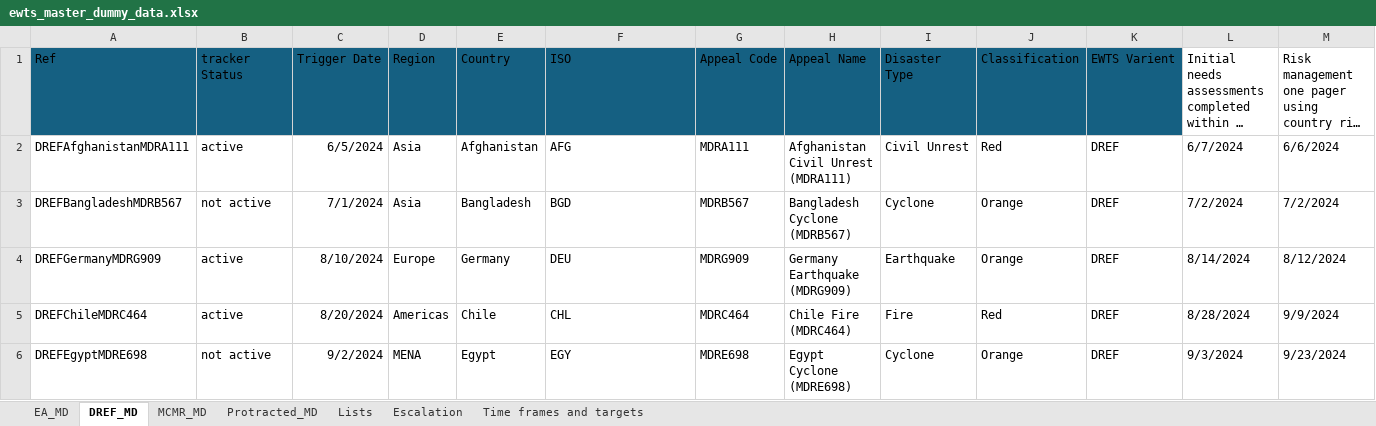
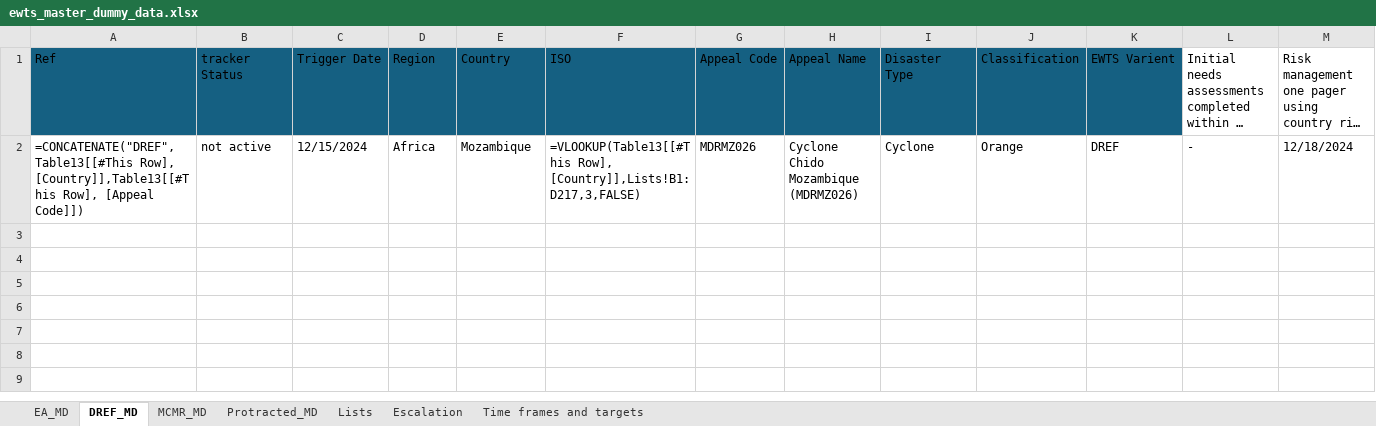
Before and after one commit to TKartist/Dashlivery, an Excel workbook: dummy_data/ewts_master_dummy_data.xlsx, sheet DREF_MD, drawn as a sheet; only a part is shown; long unchanged cells end in …; values as stored, in another font and other column widths than the file's, no borders; formulas without a stored value are shown as written; table styles not drawn; removed rows and columns are numbered as before the commit, all else as after; rows hold the shown columns only; the diff names each change by its address in the sheet, - before the commit and + after, or states it on an @@ line.

```diff
--- a/dummy_data/ewts_master_dummy_data.xlsx (sheet DREF_MD)
+++ b/dummy_data/ewts_master_dummy_data.xlsx (sheet DREF_MD)
-row 2: DREFAfghanistanMDRA111 | active | 6/5/2024 | Asia | Afghanistan | AFG | MDRA111 | Afghanistan Civil Unrest (MDRA111) | Civil Unrest | Red | DREF | 6/7/2024 | 6/6/2024
-row 3: DREFBangladeshMDRB567 | not active | 7/1/2024 | Asia | Bangladesh | BGD | MDRB567 | Bangladesh Cyclone (MDRB567) | Cyclone | Orange | DREF | 7/2/2024 | 7/2/2024
-row 4: DREFGermanyMDRG909 | active | 8/10/2024 | Europe | Germany | DEU | MDRG909 | Germany Earthquake (MDRG909) | Earthquake | Orange | DREF | 8/14/2024 | 8/12/2024
-row 5: DREFChileMDRC464 | active | 8/20/2024 | Americas | Chile | CHL | MDRC464 | Chile Fire (MDRC464) | Fire | Red | DREF | 8/28/2024 | 9/9/2024
-row 6: DREFEgyptMDRE698 | not active | 9/2/2024 | MENA | Egypt | EGY | MDRE698 | Egypt Cyclone (MDRE698) | Cyclone | Orange | DREF | 9/3/2024 | 9/23/2024
+row 2: =CONCATENATE("DREF",Table13[[#This Row], [Country]],Table13[[#This Row], [Appeal Code]]) | not active | 12/15/2024 | Africa | Mozambique | =VLOOKUP(Table13[[#This Row], [Country]],Lists!B1:D217,3,FALSE) | MDRMZ026 | Cyclone Chido Mozambique (MDRMZ026) | Cyclone | Orange | DREF | - | 12/18/2024
```
Also changed, not shown: sheet Escalation, sheet EA_MD, sheet MCMR_MD, sheet Protracted_MD, hidden cells, power_bi_input/input.xlsx, 44 other files.
